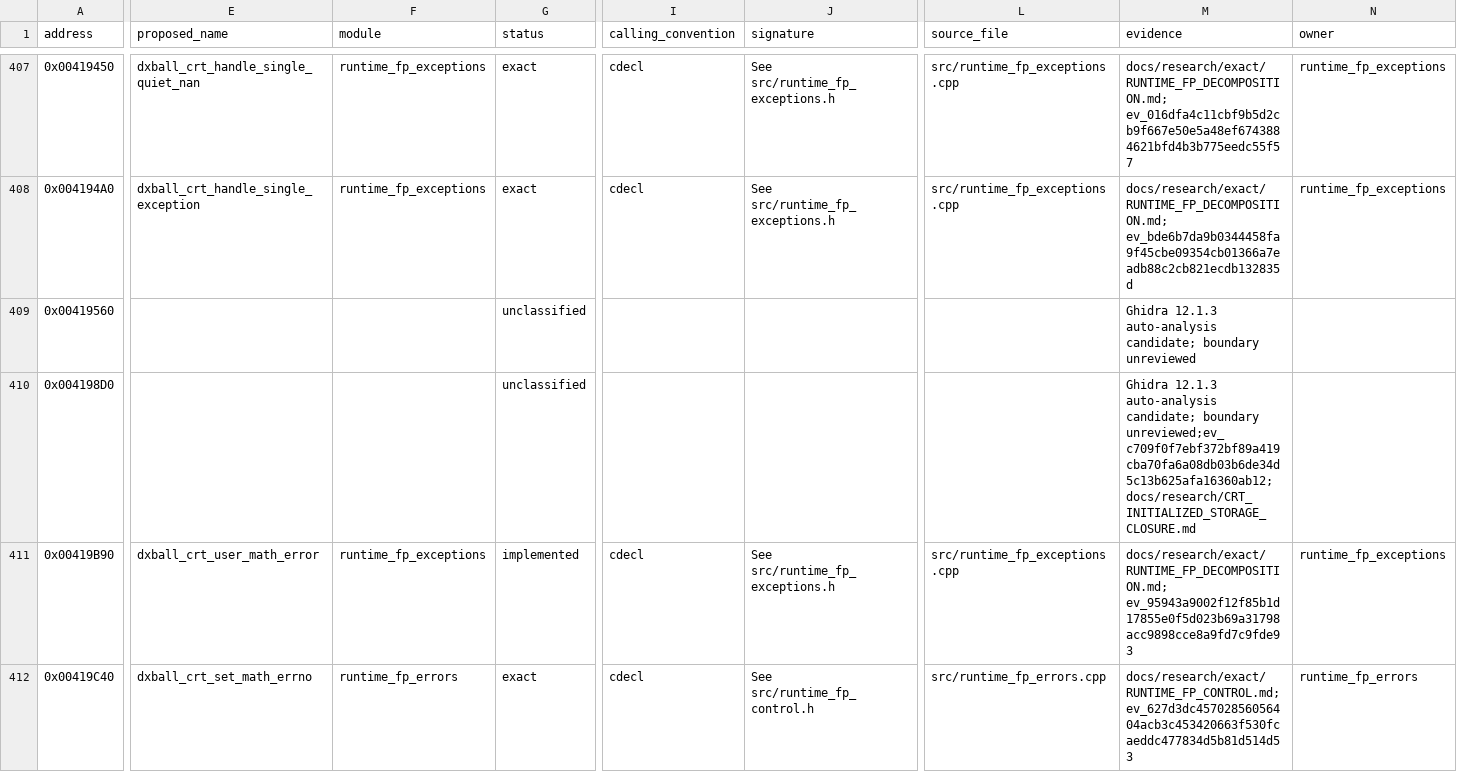
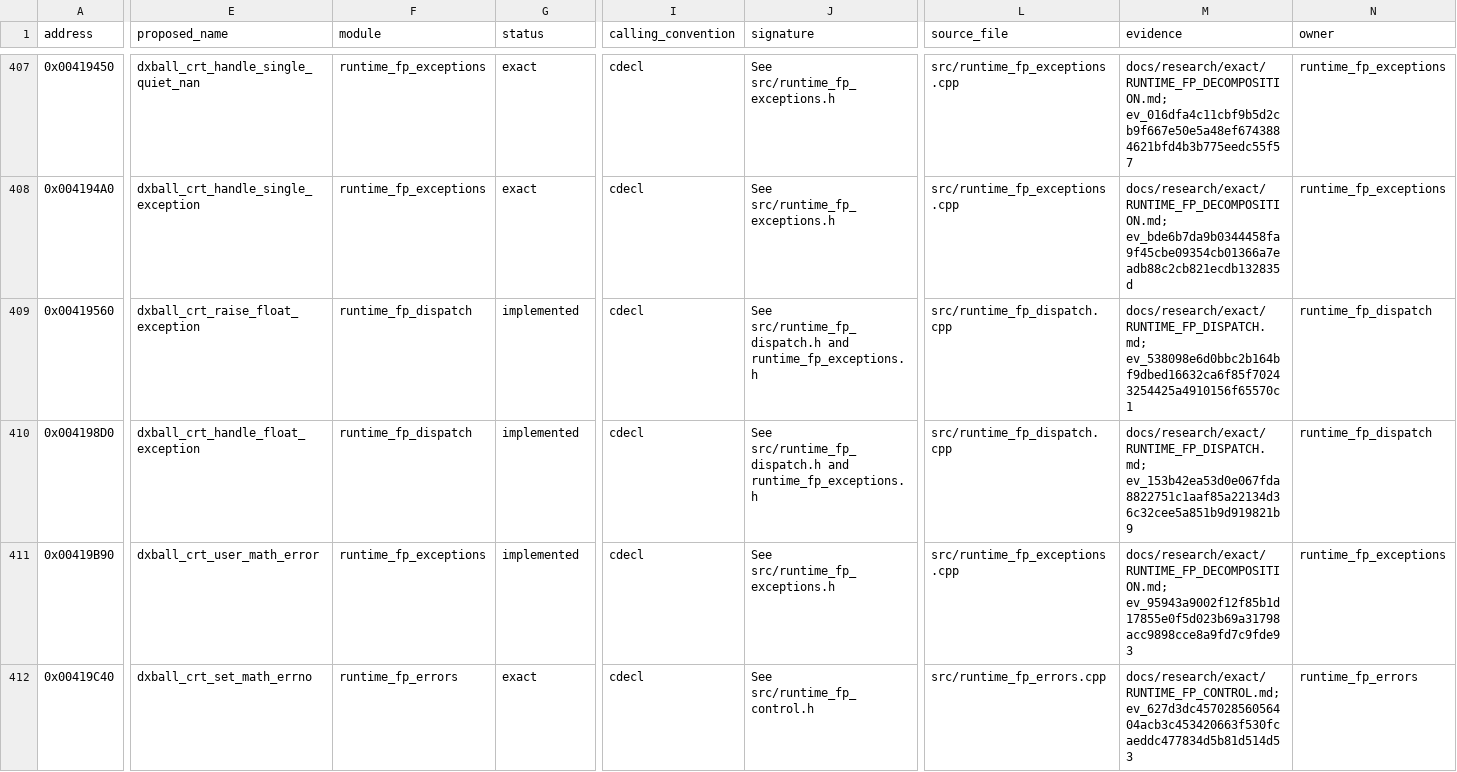
Before and after one commit to N0zoM1z0/dx-ball, a CSV file: config/functions.csv, drawn as a sheet; only a part is shown, gaps mark what is left out; the diff covers the shown part only; the diff names each change by its address in the sheet, - before the commit and + after, or states it on an @@ line.

```diff
--- a/config/functions.csv
+++ b/config/functions.csv
-E409 (proposed_name): (empty)
+E409 (proposed_name): dxball_crt_raise_float_exception
-F409:F410 (module): (empty)
+F409:F410 (module): runtime_fp_dispatch
-G409:G410 (status): unclassified
+G409:G410 (status): implemented
-I409:I410 (calling_convention): (empty)
+I409:I410 (calling_convention): cdecl
-J409:J410 (signature): (empty)
+J409:J410 (signature): See src/runtime_fp_dispatch.h and runtime_fp_exceptions.h
-L409:L410 (source_file): (empty)
+L409:L410 (source_file): src/runtime_fp_dispatch.cpp
-M409 (evidence): Ghidra 12.1.3 auto-analysis candidate; boundary unreviewed
+M409 (evidence): docs/research/exact/RUNTIME_FP_DISPATCH.md; ev_538098e6d0bbc2b164bf9dbed16632ca6f85f70243254425a4910156f65570c1
-N409:N410 (owner): (empty)
+N409:N410 (owner): runtime_fp_dispatch
-E410 (proposed_name): (empty)
+E410 (proposed_name): dxball_crt_handle_float_exception
-M410 (evidence): Ghidra 12.1.3 auto-analysis candidate; boundary unreviewed;ev_c709f0f7ebf372bf89a419cba70fa6a08db03b6de34d5c13b625afa16360ab12;docs/research/CRT_INITIALIZED_STORAGE_CLOSURE.md
+M410 (evidence): docs/research/exact/RUNTIME_FP_DISPATCH.md; ev_153b42ea53d0e067fda8822751c1aaf85a22134d36c32cee5a851b9d919821b9
```
Also changed, not shown: 4 edited cells elsewhere in this file, config/function-origins.csv, config/implemented.csv, 12 other files.
